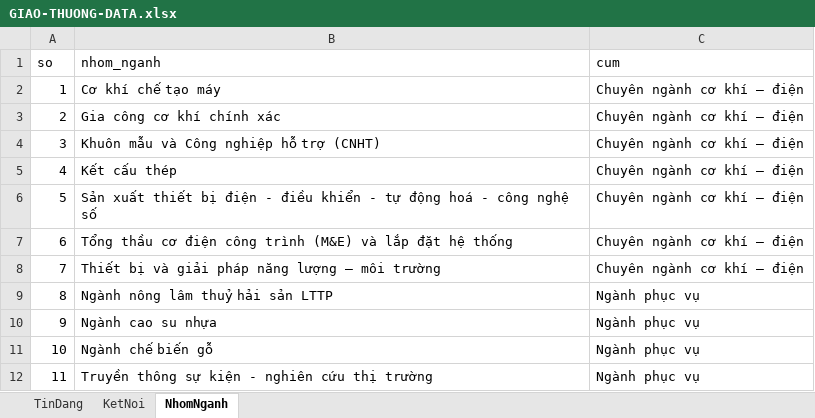
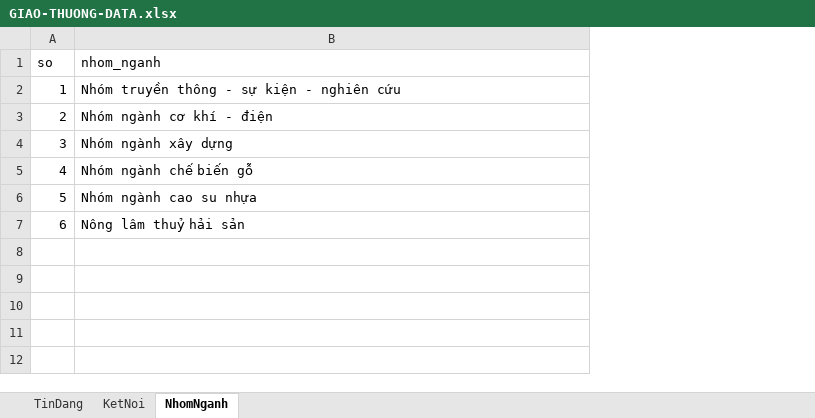
Before and after one commit to 3030aliza-a11y/giao-thuong, an Excel workbook: GIAO-THUONG-DATA.xlsx, sheet NhomNganh, drawn as a sheet; values as stored, in another font and other column widths than the file's, no borders; the diff names each change by its address in the sheet, - before the commit and + after, or states it on an @@ line.

```diff
--- a/GIAO-THUONG-DATA.xlsx (sheet NhomNganh)
+++ b/GIAO-THUONG-DATA.xlsx (sheet NhomNganh)
-column C (cum), rows 2-7: all Chuyên ngành cơ khí – điện
-B2 (nhom_nganh): Cơ khí chế tạo máy
+B2 (nhom_nganh): Nhóm truyền thông - sự kiện - nghiên cứu
-B3 (nhom_nganh): Gia công cơ khí chính xác
+B3 (nhom_nganh): Nhóm ngành cơ khí - điện
-B4 (nhom_nganh): Khuôn mẫu và Công nghiệp hỗ trợ (CNHT)
+B4 (nhom_nganh): Nhóm ngành xây dựng
-B5 (nhom_nganh): Kết cấu thép
+B5 (nhom_nganh): Nhóm ngành chế biến gỗ
-B6 (nhom_nganh): Sản xuất thiết bị điện - điều khiển - tự động hoá - công nghệ số
+B6 (nhom_nganh): Nhóm ngành cao su nhựa
-B7 (nhom_nganh): Tổng thầu cơ điện công trình (M&E) và lắp đặt hệ thống
+B7 (nhom_nganh): Nông lâm thuỷ hải sản
-row 8: 7 | Thiết bị và giải pháp năng lượng – môi trường | Chuyên ngành cơ khí – điện
-row 9: 8 | Ngành nông lâm thuỷ hải sản LTTP | Ngành phục vụ
-row 10: 9 | Ngành cao su nhựa | Ngành phục vụ
-row 11: 10 | Ngành chế biến gỗ | Ngành phục vụ
-row 12: 11 | Truyền thông sự kiện - nghiên cứu thị trường | Ngành phục vụ
```
Also changed, not shown: sheet TinDang, 1 other file.
